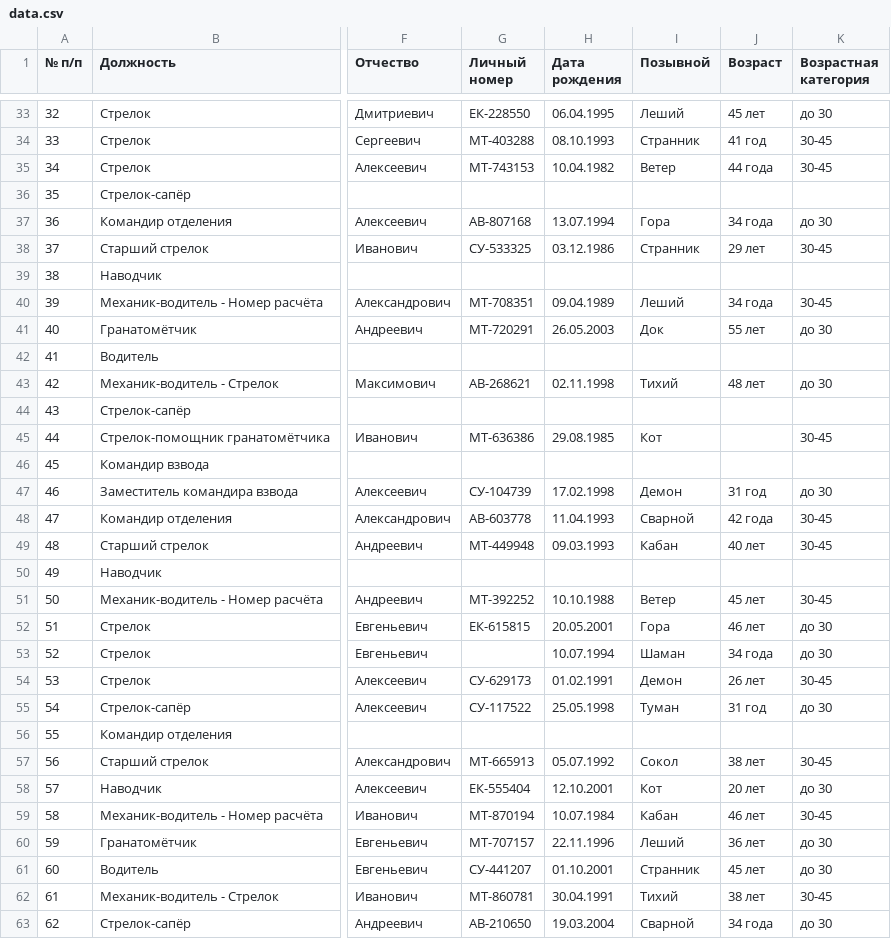
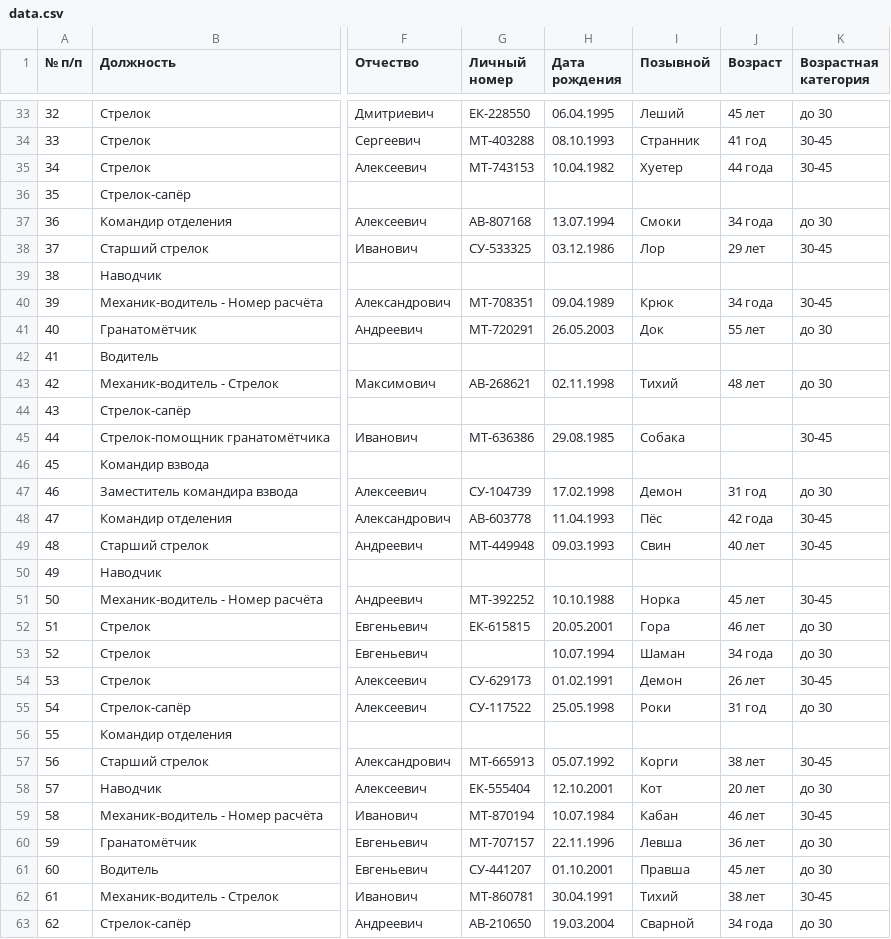
Before and after one commit to kvblog/offline-csv-data, a CSV file: data.csv, drawn as a sheet; only a part is shown, gaps mark what is left out; the diff covers the shown part only; the diff names each change by its address in the sheet, - before the commit and + after, or states it on an @@ line.

```diff
--- a/data.csv
+++ b/data.csv
-I35 (Позывной): Ветер
+I35 (Позывной): Хуетер
-I37 (Позывной): Гора
+I37 (Позывной): Смоки
-I38 (Позывной): Странник
+I38 (Позывной): Лор
-I40 (Позывной): Леший
+I40 (Позывной): Крюк
-I45 (Позывной): Кот
+I45 (Позывной): Собака
-I48 (Позывной): Сварной
+I48 (Позывной): Пёс
-I49 (Позывной): Кабан
+I49 (Позывной): Свин
-I51 (Позывной): Ветер
+I51 (Позывной): Норка
-I55 (Позывной): Туман
+I55 (Позывной): Роки
-I57 (Позывной): Сокол
+I57 (Позывной): Корги
-I60 (Позывной): Леший
+I60 (Позывной): Левша
-I61 (Позывной): Странник
+I61 (Позывной): Правша
```
Also changed, not shown: 5 edited cells elsewhere in this file, 1 other file.
